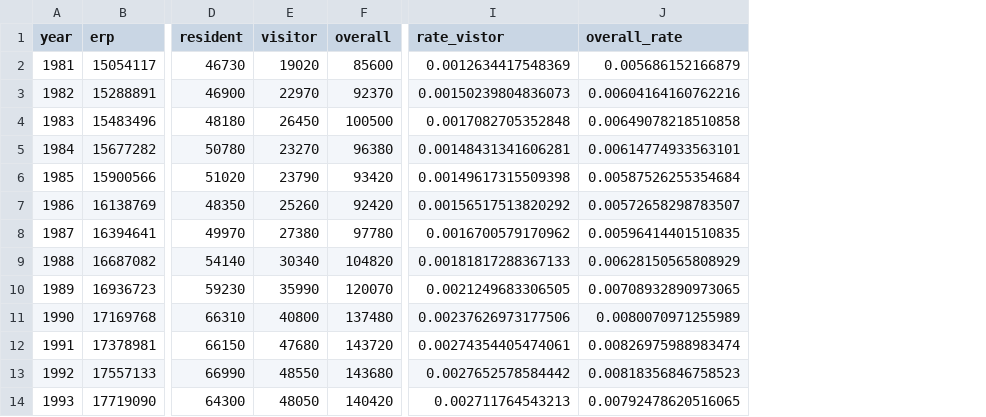
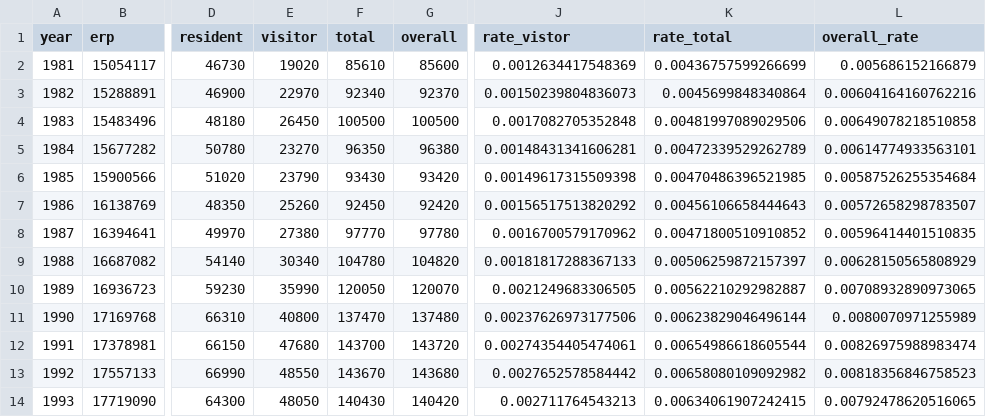
Before and after one commit to The-Kirby-Institute/Cascade_calculations, a CSV file: data/ABS_departures_clean-2022.csv, drawn as a sheet; only a part is shown, gaps mark what is left out; the diff names each change by its address in the sheet, - before the commit and + after, or states it on an @@ line.

```diff
--- a/data/ABS_departures_clean-2022.csv
+++ b/data/ABS_departures_clean-2022.csv
+column F (total), rows 2-14: 85610 | 92340 | 100500 | 96350 | 93430 | 92450 | 97770 | 104780 | 120050 | 137470 | 143700 | 143670 | 140430
+column K (rate_total), rows 2-14: 0.00436757599266699 | 0.0045699848340864 | 0.00481997089029506 | 0.00472339529262789 | 0.00470486396521985 | 0.00456106658444643 | 0.00471800510910852 | 0.00506259872157397 | 0.00562210292982887 | 0.00623829046496144 | 0.00654986618605544 | 0.00658080109092982 | 0.00634061907242415
```
Also changed, not shown: 5 other files.
